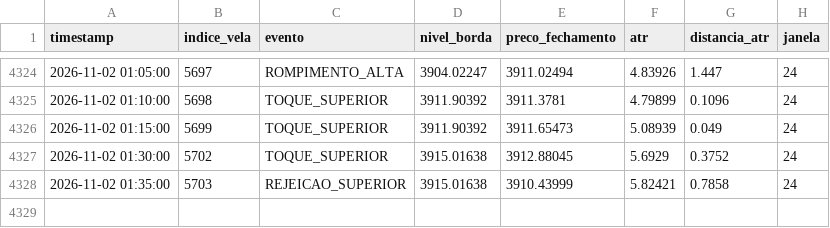
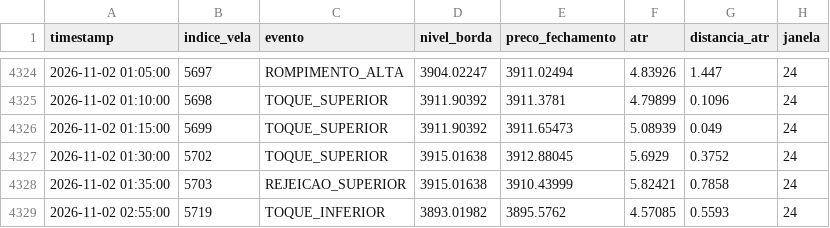
Before and after one commit to loucoparasempre00-ship-it/xauusd-bot-v2-, a CSV file: data/eventos_bordas_m5.csv, drawn as a sheet; only a part is shown, gaps mark what is left out.

```diff
--- a/data/eventos_bordas_m5.csv
+++ b/data/eventos_bordas_m5.csv
@@ -4328 +4328,2 @@ timestamp,indice_vela,evento,nivel_borda,preco_fechamento,atr,distancia_atr,jane
 2026-11-02 01:35:00,5703,REJEICAO_SUPERIOR,3915.01638,3910.43999,5.82421,0.7858,24
+2026-11-02 02:55:00,5719,TOQUE_INFERIOR,3893.01982,3895.5762,4.57085,0.5593,24
```
Also changed, not shown: data/estatisticas_regioes_m5.csv, data/relatorio_geral_tabuleiro_m5.csv, 7 other files.
